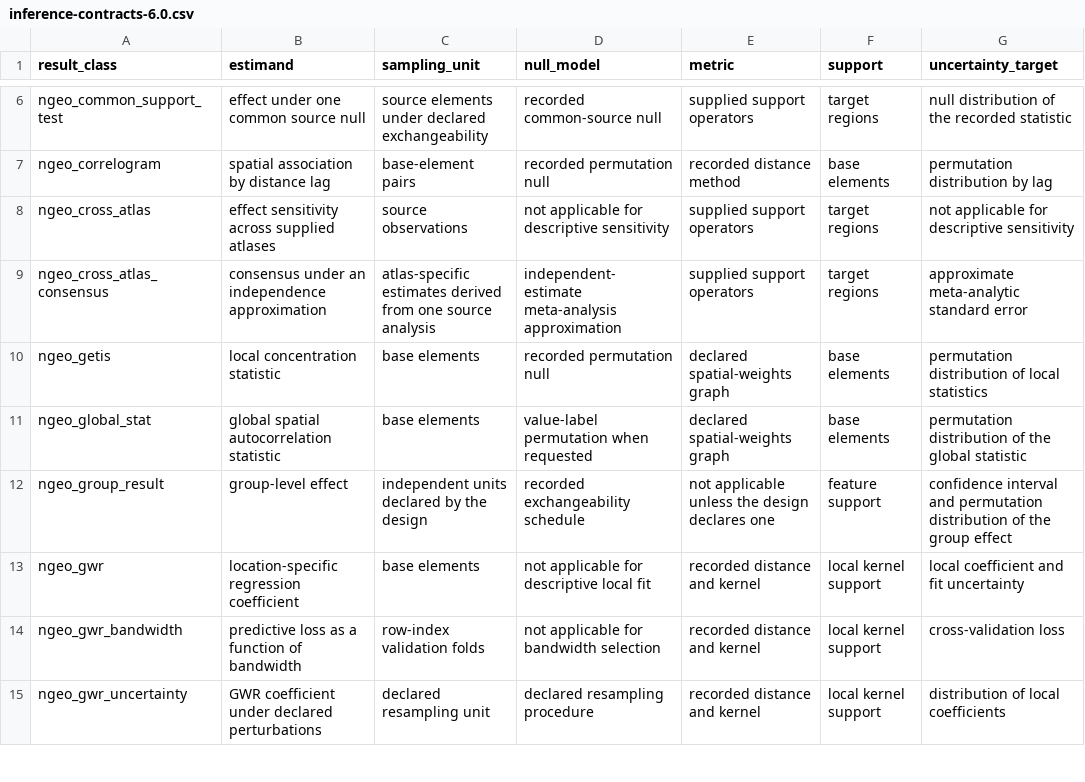
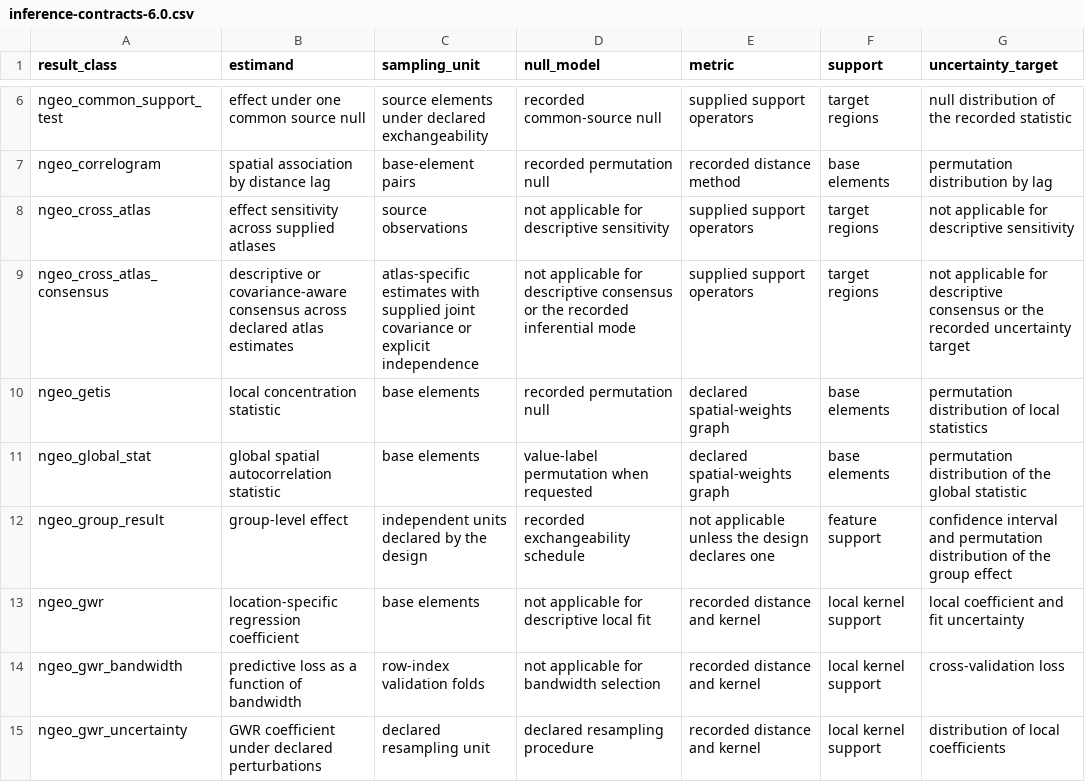
Before and after one commit to zh1peng/neurogeo, a CSV file: inst/spec/inference-contracts-6.0.csv, drawn as a sheet; only a part is shown, gaps mark what is left out.

Commit message:
Require explicit dependence for cross-atlas inference

```diff
--- a/inst/spec/inference-contracts-6.0.csv
+++ b/inst/spec/inference-contracts-6.0.csv
@@ -8,3 +8,3 @@ ngeo_correlogram,spatial association by distance lag,base-element pairs,recorded
 ngeo_cross_atlas,effect sensitivity across supplied atlases,source observations,not applicable for descriptive sensitivity,supplied support operators,target regions,not applicable for descriptive sensitivity
-ngeo_cross_atlas_consensus,consensus under an independence approximation,atlas-specific estimates derived from one source analysis,independent-estimate meta-analysis approximation,supplied support operators,target regions,approximate meta-analytic standard error
+ngeo_cross_atlas_consensus,descriptive or covariance-aware consensus across declared atlas estimates,atlas-specific estimates with supplied joint covariance or explicit independence,not applicable for descriptive consensus or the recorded inferential mode,supplied support operators,target regions,not applicable for descriptive consensus or the recorded uncertainty target
 ngeo_getis,local concentration statistic,base elements,recorded permutation null,declared spatial-weights graph,base elements,permutation distribution of local statistics
```
Also changed, not shown: inst/spec/documentation-manifest-6.0.csv, 11 other files.
